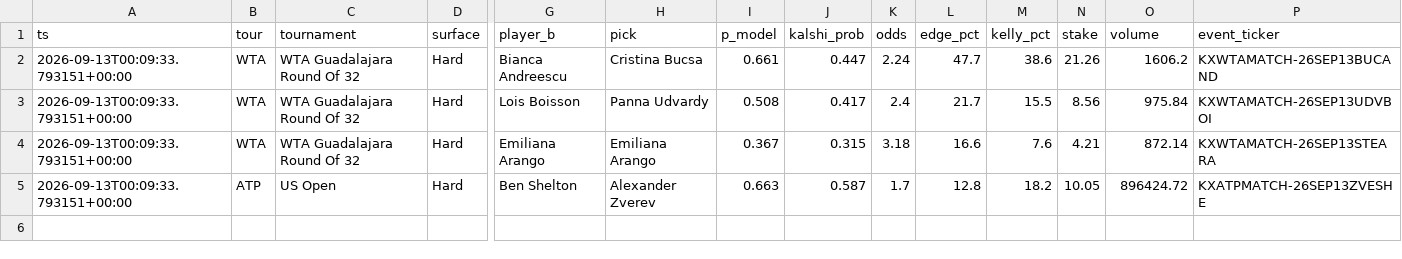
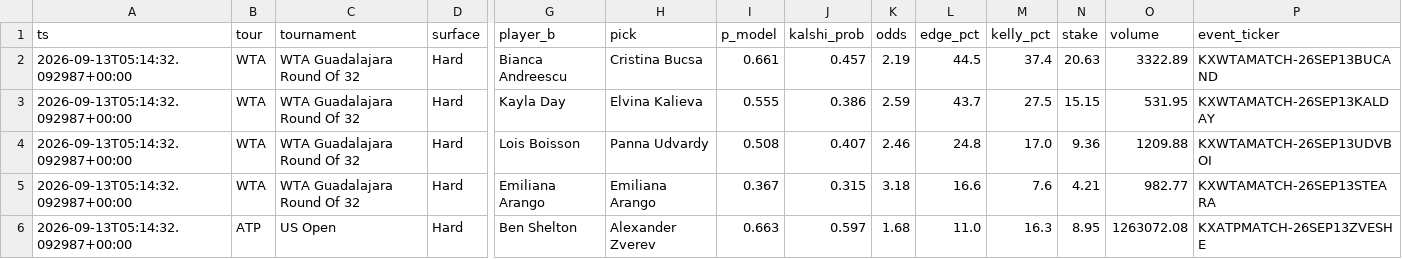
Before and after one commit to JorgeCampe/tennis-signals-bot, a CSV file: tennis_signals_bot/data/signals.csv, drawn as a sheet; only a part is shown, gaps mark what is left out; addresses are those after the commit; rows hold the shown columns only; the diff names each change by its address in the sheet, - before the commit and + after, or states it on an @@ line.

```diff
--- a/tennis_signals_bot/data/signals.csv
+++ b/tennis_signals_bot/data/signals.csv
-A2 (ts): 2026-09-13T00:09:33.793151+00:00
+A2 (ts): 2026-09-13T05:14:32.092987+00:00
-J2 (kalshi_prob): 0.447
+J2 (kalshi_prob): 0.457
-K2 (odds): 2.24
+K2 (odds): 2.19
-L2 (edge_pct): 47.7
+L2 (edge_pct): 44.5
-M2 (kelly_pct): 38.6
+M2 (kelly_pct): 37.4
-N2 (stake): 21.26
+N2 (stake): 20.63
-O2 (volume): 1606.2
+O2 (volume): 3322.89
+row 3: 2026-09-13T05:14:32.092987+00:00 | WTA | WTA Guadalajara Round Of 32 | Hard | Kayla Day | Elvina Kalieva | 0.555 | 0.386 | 2.59 | 43.7 | 27.5 | 15.15 | 531.95 | KXWTAMATCH-26SEP13KALDAY
-A4:A6 (ts): 2026-09-13T00:09:33.793151+00:00
+A4:A6 (ts): 2026-09-13T05:14:32.092987+00:00
-J4 (kalshi_prob): 0.417
+J4 (kalshi_prob): 0.407
-K4 (odds): 2.4
+K4 (odds): 2.46
-L4 (edge_pct): 21.7
+L4 (edge_pct): 24.8
-M4 (kelly_pct): 15.5
+M4 (kelly_pct): 17.0
-N4 (stake): 8.56
+N4 (stake): 9.36
-O4 (volume): 975.84
+O4 (volume): 1209.88
-O5 (volume): 872.14
+O5 (volume): 982.77
-J6 (kalshi_prob): 0.587
+J6 (kalshi_prob): 0.597
-K6 (odds): 1.7
+K6 (odds): 1.68
-L6 (edge_pct): 12.8
+L6 (edge_pct): 11.0
-M6 (kelly_pct): 18.2
+M6 (kelly_pct): 16.3
-N6 (stake): 10.05
+N6 (stake): 8.95
-O6 (volume): 896424.72
+O6 (volume): 1263072.08
```
Also changed, not shown: tennis_signals_bot/data/equity.csv, tennis_signals_bot/data/positions.csv, 2 other files.
